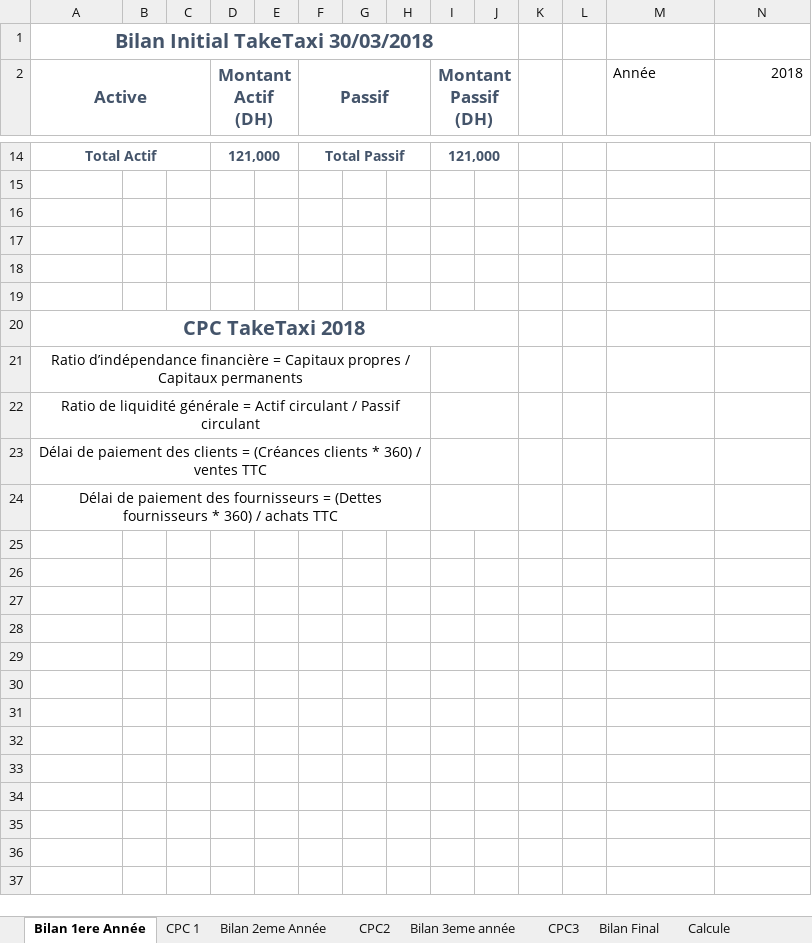
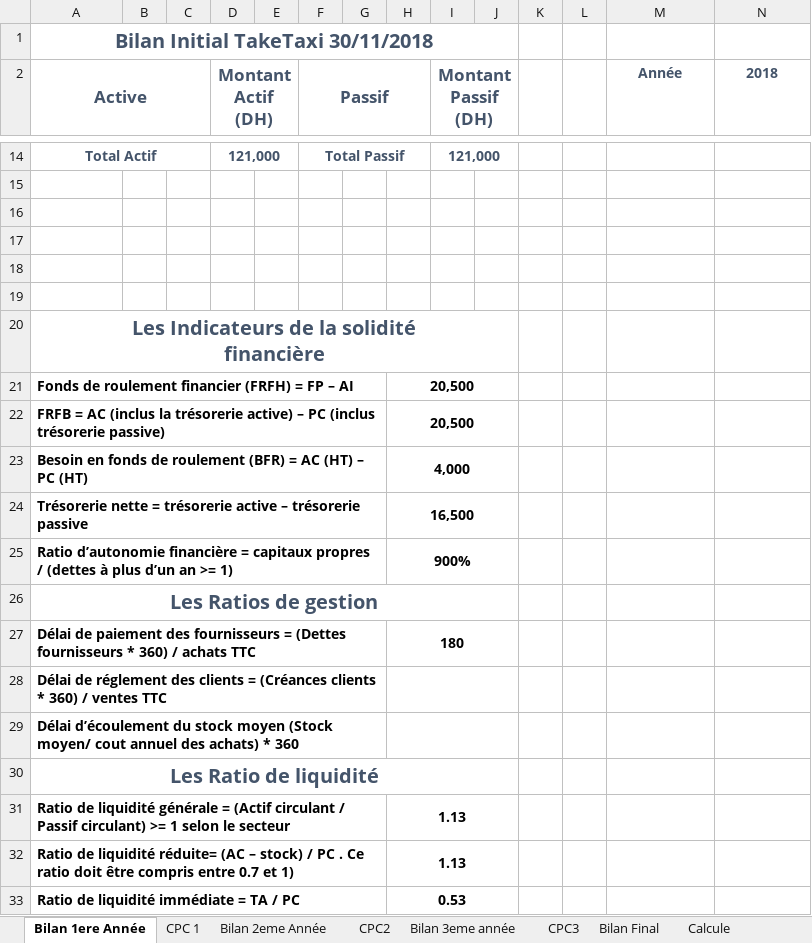
Before and after one commit to zainabaaboumoussa/taketaxi_template, an Excel workbook: Êtude Financière/Etude.F TakeTaxi.xlsx, sheet Bilan 1ere Année, drawn as a sheet; only a part is shown, gaps mark what is left out; values as stored, in another font and other column widths than the file's, no borders; charts and pictures and conditional formats and table styles not drawn; removed rows and columns are numbered as before the commit, all else as after; rows hold the shown columns only; ↵ is a line break in a cell; the diff covers the shown part only; the diff names each change by its address in the sheet, - before the commit and + after, or states it on an @@ line.

Commit message:
ajout des calculs des ratios dans le fichier Excel

```diff
--- a/Êtude Financière/Etude.F TakeTaxi.xlsx (sheet Bilan 1ere Année)
+++ b/Êtude Financière/Etude.F TakeTaxi.xlsx (sheet Bilan 1ere Année)
-A1 (Active): Bilan Initial TakeTaxi 30/03/2018
+A1 (Active): Bilan Initial TakeTaxi 30/11/2018
@@ M2:N2 bold: off → on, text colour: black → #44546A @@
-M2 alignment: left
+M2 alignment: center
-N2 alignment: right
+N2 alignment: center
-A20 (Active): CPC TakeTaxi 2018
+A20 (Active): Les Indicateurs de la solidité ↵ financière
-row 21: Ratio d’indépendance financière = Capitaux propres / Capitaux permanents
-row 22: Ratio de liquidité générale = Actif circulant / Passif circulant
+row 21: Fonds de roulement financier (FRFH) = FP – AI |  |  |  |  |  |  | 20,500
+row 22: FRFB = AC (inclus la trésorerie active) – PC (inclus trésorerie passive) |  |  |  |  |  |  | 20,500
+row 23: Besoin en fonds de roulement (BFR) = AC (HT) – PC (HT) |  |  |  |  |  |  | 4,000
+row 24: Trésorerie nette = trésorerie active – trésorerie passive |  |  |  |  |  |  | 16,500
+row 25: Ratio d’autonomie financière = capitaux propres / (dettes à plus d’un an >= 1) |  |  |  |  |  |  | 900%
-A26 (Active): Délai de paiement des clients = (Créances clients * 360) / ventes TTC
+A26 (Active): Les Ratios de gestion
-A26:A27 bold: off
+A26:A27 bold: on
-A26 text colour: black
+A26 text colour: #44546A, text size: larger
-A23:H23 merged
+A26:J26 merged
-I23:J23 merged
-A27 alignment: center
+A27 alignment: left
-A24:H24 merged
+A27:G27 merged
-H27: (empty)
+H27: 180
+H27:J27 merged
-I24:J24 merged
+row 28: Délai de réglement des clients = (Créances clients * 360) / ventes TTC
+row 29: Délai d’écoulement du stock moyen (Stock moyen/ cout annuel des achats) * 360
+row 30: Les Ratio de liquidité
+row 31: Ratio de liquidité générale = (Actif circulant / Passif circulant) >= 1 selon le secteur |  |  |  |  |  |  | 1.13
+row 32: Ratio de liquidité réduite= (AC – stock) / PC . Ce ratio doit être compris entre 0.7 et 1) |  |  |  |  |  |  | 1.13
+row 33: Ratio de liquidité immédiate = TA / PC |  |  |  |  |  |  | 0.53
```
Also changed, not shown: 2 edited cells and cell formats elsewhere in this sheet, sheet Bilan 3eme année, sheet Bilan 2eme Année, sheet Calcule, sheet CPC2, sheet CPC3, sheet CPC 1, formulas that keep their value, charts or pictures.
